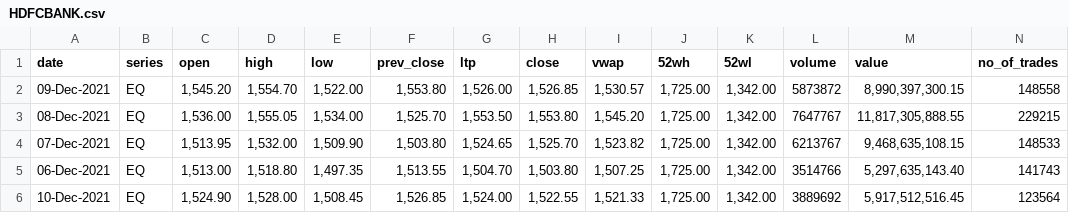
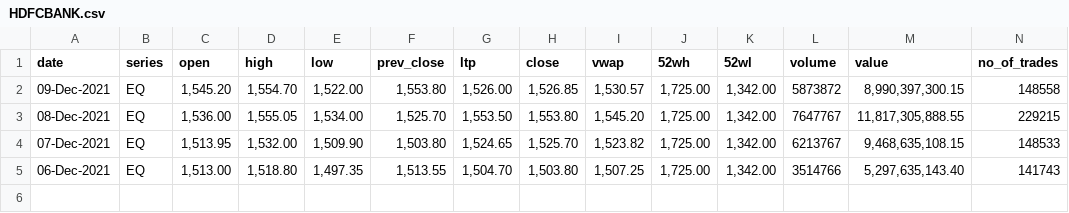
Before and after one commit to nehaprabhavalkar/Stock_Market_Analysis, a CSV file: data/HDFCBANK.csv, drawn as a sheet; the diff names each change by its address in the sheet, - before the commit and + after, or states it on an @@ line.

```diff
--- a/data/HDFCBANK.csv
+++ b/data/HDFCBANK.csv
-row 6: 10-Dec-2021 | EQ | 1,524.90 | 1,528.00 | 1,508.45 | 1,526.85 | 1,524.00 | 1,522.55 | 1,521.33 | 1,725.00 | 1,342.00 | 3889692 | 5,917,512,516.45 | 123564
```
Also changed, not shown: data/ASIANPAINT.csv, data/BAJAJFINSV.csv, 49 other files.
